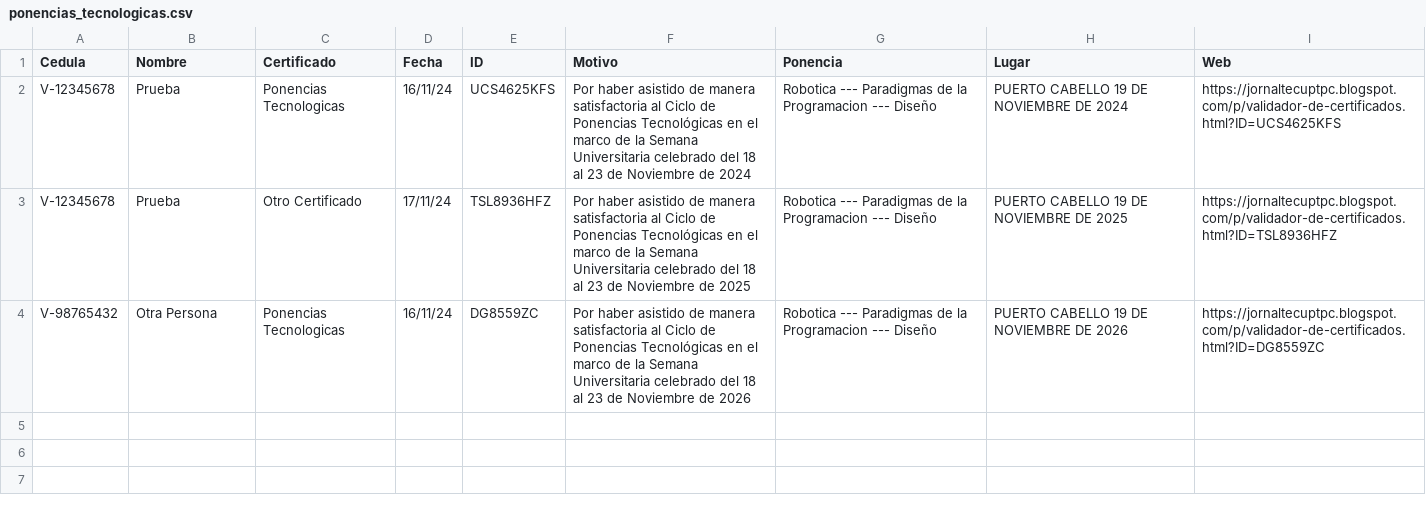
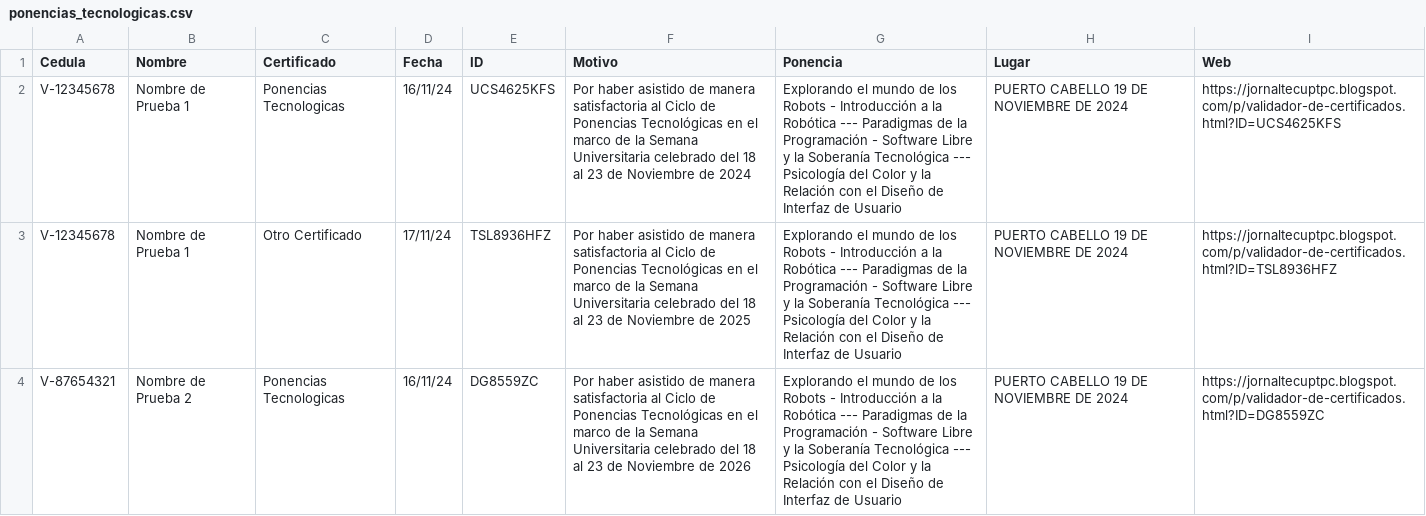
Before and after one commit to jesymca/validador_certificados, a CSV file: ponencias_tecnologicas.csv, drawn as a sheet.

```diff
--- a/ponencias_tecnologicas.csv
+++ b/ponencias_tecnologicas.csv
@@ -1,4 +1,4 @@
 Cedula,Nombre,Certificado,Fecha,ID,Motivo,Ponencia,Lugar,Web
-V-12345678,Prueba,Ponencias Tecnologicas,16/11/24,UCS4625KFS,"Por haber asistido de manera satisfactoria al Ciclo de Ponencias Tecnológicas en el marco de la Semana Universitaria celebrado del 18 al 23 de Noviembre de 2024",Robotica --- Paradigmas de la Programacion --- Diseño,PUERTO CABELLO 19 DE NOVIEMBRE DE 2024,https://jornaltecuptpc.blogspot.com/p/validador-de-certificados.html?ID=UCS4625KFS
-V-12345678,Prueba,Otro Certificado,17/11/24,TSL8936HFZ,"Por haber asistido de manera satisfactoria al Ciclo de Ponencias Tecnológicas en el marco de la Semana Universitaria celebrado del 18 al 23 de Noviembre de 2025",Robotica --- Paradigmas de la Programacion --- Diseño,PUERTO CABELLO 19 DE NOVIEMBRE DE 2025,https://jornaltecuptpc.blogspot.com/p/validador-de-certificados.html?ID=TSL8936HFZ
-V-98765432,Otra Persona,Ponencias Tecnologicas,16/11/24,DG8559ZC,"Por haber asistido de manera satisfactoria al Ciclo de Ponencias Tecnológicas en el marco de la Semana Universitaria celebrado del 18 al 23 de Noviembre de 2026",Robotica --- Paradigmas de la Programacion --- Diseño,PUERTO CABELLO 19 DE NOVIEMBRE DE 2026,https://jornaltecuptpc.blogspot.com/p/validador-de-certificados.html?ID=DG8559ZC
+V-12345678,Nombre de Prueba 1,Ponencias Tecnologicas,16/11/24,UCS4625KFS,Por haber asistido de manera satisfactoria al Ciclo de Ponencias Tecnológicas en el marco de la Semana Universitaria celebrado del 18 al 23 de Noviembre de 2024,Explorando el mundo de los Robots - Introducción a la Robótica --- Paradigmas de la Programación - Software Libre y la Soberanía Tecnológica --- Psicología del Color y la Relación con el Diseño de Interfaz de Usuario,PUERTO CABELLO 19 DE NOVIEMBRE DE 2024,https://jornaltecuptpc.blogspot.com/p/validador-de-certificados.html?ID=UCS4625KFS
+V-12345678,Nombre de Prueba 1,Otro Certificado,17/11/24,TSL8936HFZ,Por haber asistido de manera satisfactoria al Ciclo de Ponencias Tecnológicas en el marco de la Semana Universitaria celebrado del 18 al 23 de Noviembre de 2025,Explorando el mundo de los Robots - Introducción a la Robótica --- Paradigmas de la Programación - Software Libre y la Soberanía Tecnológica --- Psicología del Color y la Relación con el Diseño de Interfaz de Usuario,PUERTO CABELLO 19 DE NOVIEMBRE DE 2024,https://jornaltecuptpc.blogspot.com/p/validador-de-certificados.html?ID=TSL8936HFZ
+V-87654321,Nombre de Prueba 2,Ponencias Tecnologicas,16/11/24,DG8559ZC,Por haber asistido de manera satisfactoria al Ciclo de Ponencias Tecnológicas en el marco de la Semana Universitaria celebrado del 18 al 23 de Noviembre de 2026,Explorando el mundo de los Robots - Introducción a la Robótica --- Paradigmas de la Programación - Software Libre y la Soberanía Tecnológica --- Psicología del Color y la Relación con el Diseño de Interfaz de Usuario,PUERTO CABELLO 19 DE NOVIEMBRE DE 2024,https://jornaltecuptpc.blogspot.com/p/validador-de-certificados.html?ID=DG8559ZC
```
Also changed, not shown: 1 other file.
